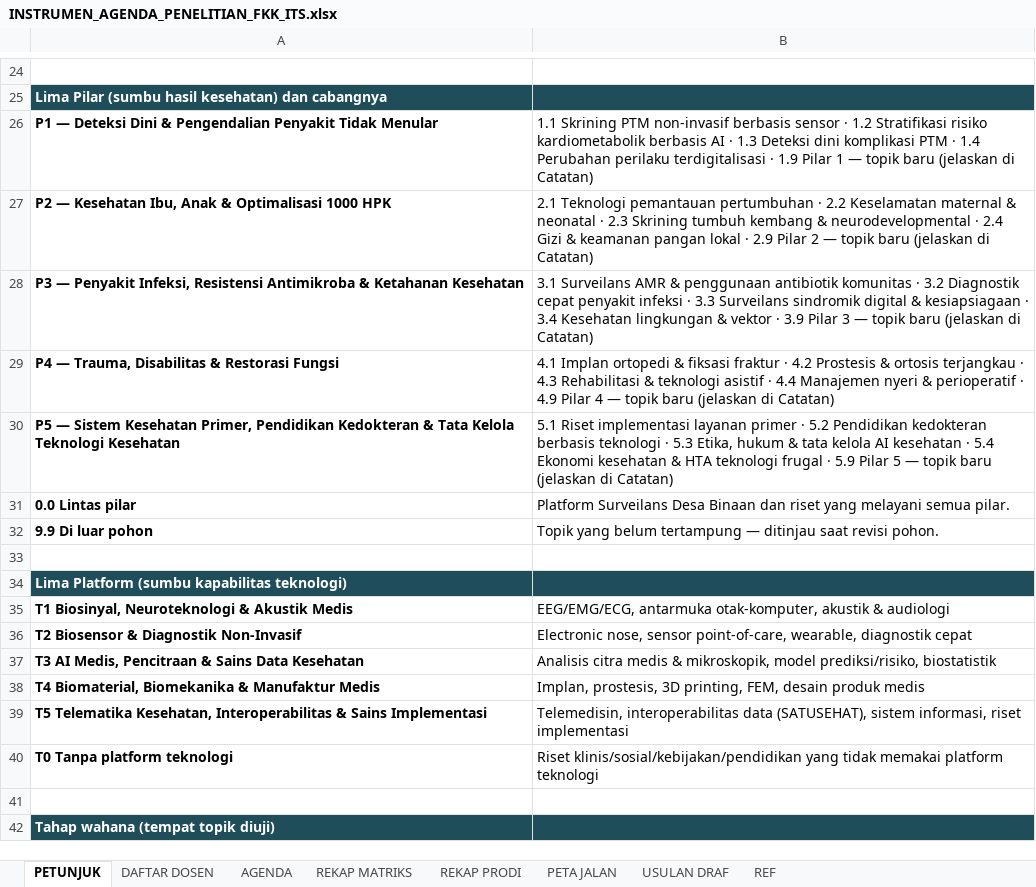
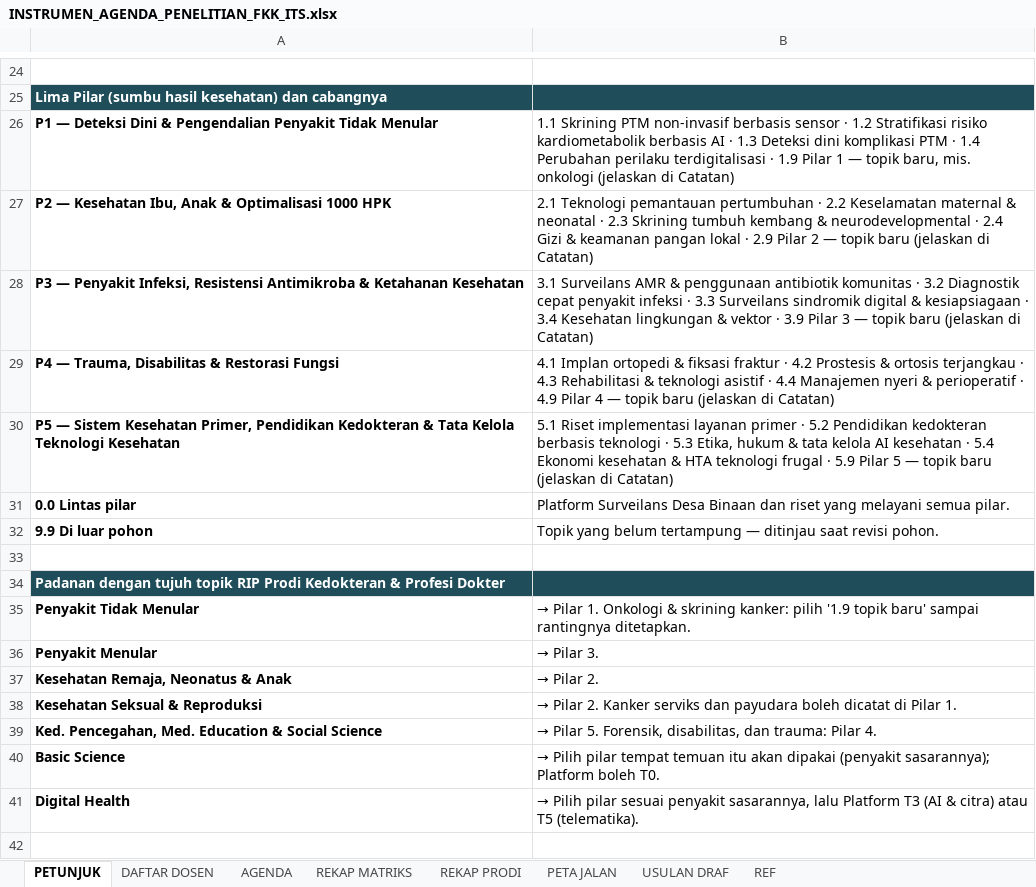
Before and after one commit to anakwirayuda-eng/desa-binaan-dashboard, an Excel workbook: output/INSTRUMEN_AGENDA_PENELITIAN_FKK_ITS.xlsx, sheet PETUNJUK, drawn as a sheet; only a part is shown, gaps mark what is left out; the shorter side is filled out with more unchanged rows; values as stored, in another font and other column widths than the file's, no borders; the diff names each change by its address in the sheet, - before the commit and + after, or states it on an @@ line.

```diff
--- a/output/INSTRUMEN_AGENDA_PENELITIAN_FKK_ITS.xlsx (sheet PETUNJUK)
+++ b/output/INSTRUMEN_AGENDA_PENELITIAN_FKK_ITS.xlsx (sheet PETUNJUK)
-B26: …— topik baru (jelaskan di…
+B26: …— topik baru, mis. onkologi (jelaskan di…
+row 33: (empty)
+row 34: Padanan dengan tujuh topik RIP Prodi Kedokteran & Profesi Dokter
+row 35: Penyakit Tidak Menular | → Pilar 1. Onkologi & skrining kanker: pilih '1.9 topik baru' sampai rantingnya ditetapkan.
+row 36: Penyakit Menular | → Pilar 3.
+row 37: Kesehatan Remaja, Neonatus & Anak | → Pilar 2.
+row 38: Kesehatan Seksual & Reproduksi | → Pilar 2. Kanker serviks dan payudara boleh dicatat di Pilar 1.
+row 39: Ked. Pencegahan, Med. Education & Social Science | → Pilar 5. Forensik, disabilitas, dan trauma: Pilar 4.
+row 40: Basic Science | → Pilih pilar tempat temuan itu akan dipakai (penyakit sasarannya); Platform boleh T0.
+row 41: Digital Health | → Pilih pilar sesuai penyakit sasarannya, lalu Platform T3 (AI & citra) atau T5 (telematika).
```
Also changed, not shown: sheet DAFTAR DOSEN, sheet PETA JALAN, sheet REKAP PRODI, sheet REF, sheet REKAP MATRIKS, formulas that keep their value, 2 other files.
